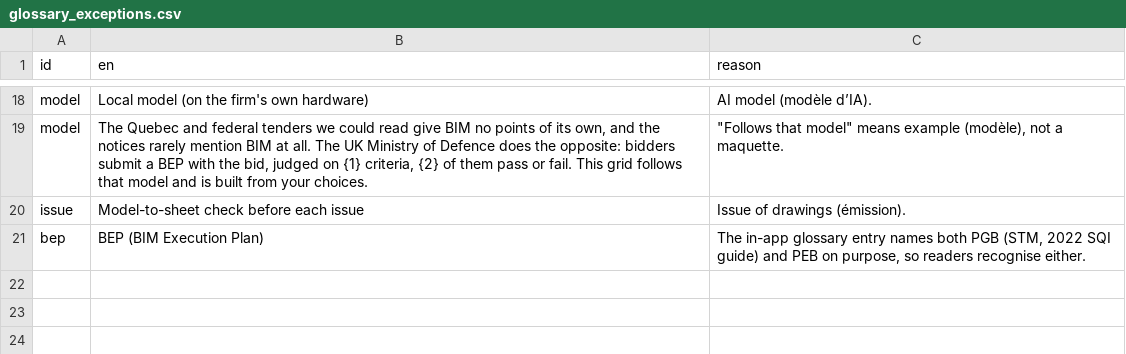
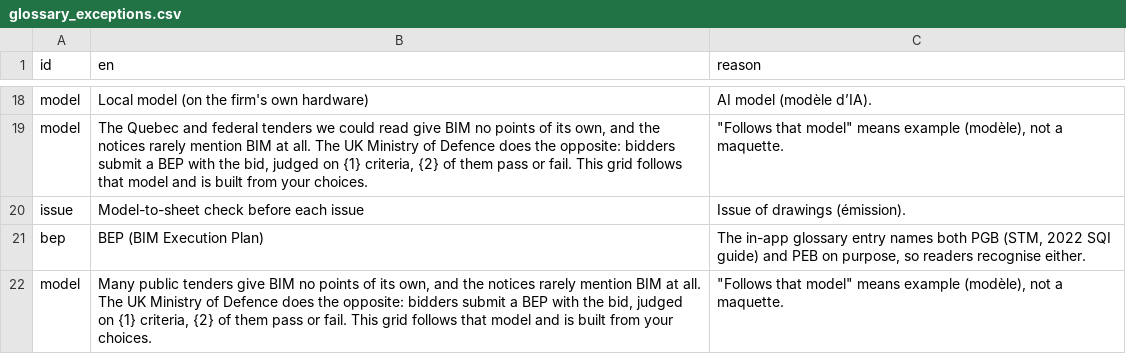
Before and after one commit to SamuelAB-VIM/openbep, a CSV file: translations/glossary_exceptions.csv, drawn as a sheet; only a part is shown, gaps mark what is left out; the diff names each change by its address in the sheet, - before the commit and + after, or states it on an @@ line.

```diff
--- a/translations/glossary_exceptions.csv
+++ b/translations/glossary_exceptions.csv
+row 22: model | Many public tenders give BIM no points of its own, and the notices rarely mention BIM at all. The UK Ministry of Defence does the opposite: bidders submit a BEP with the bid, judged on {1} criteria, {2} of them pass or fail. This grid follows that model and is built from your choices. | "Follows that model" means example (modèle), not a maquette.
```
Also changed, not shown: 4 other files.
